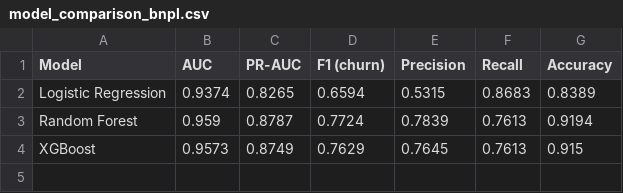
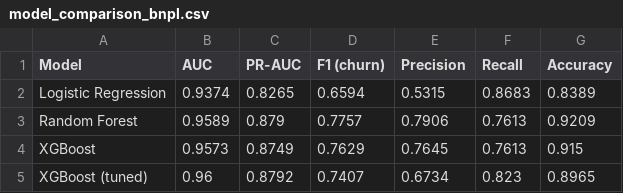
Before and after one commit to anhdao2410/BNPL-Churn-Prediction, a CSV file: bnpl-churn/reports/model_comparison_bnpl.csv, drawn as a sheet.

```diff
--- a/bnpl-churn/reports/model_comparison_bnpl.csv
+++ b/bnpl-churn/reports/model_comparison_bnpl.csv
@@ -2,3 +2,4 @@ Model,AUC,PR-AUC,F1 (churn),Precision,Recall,Accuracy
 Logistic Regression,0.9374,0.8265,0.6594,0.5315,0.8683,0.8389
-Random Forest,0.959,0.8787,0.7724,0.7839,0.7613,0.9194
+Random Forest,0.9589,0.879,0.7757,0.7906,0.7613,0.9209
 XGBoost,0.9573,0.8749,0.7629,0.7645,0.7613,0.915
+XGBoost (tuned),0.96,0.8792,0.7407,0.6734,0.823,0.8965
```
Also changed, not shown: bnpl-churn/reports/model_selection_summary.csv, 8 other files.
